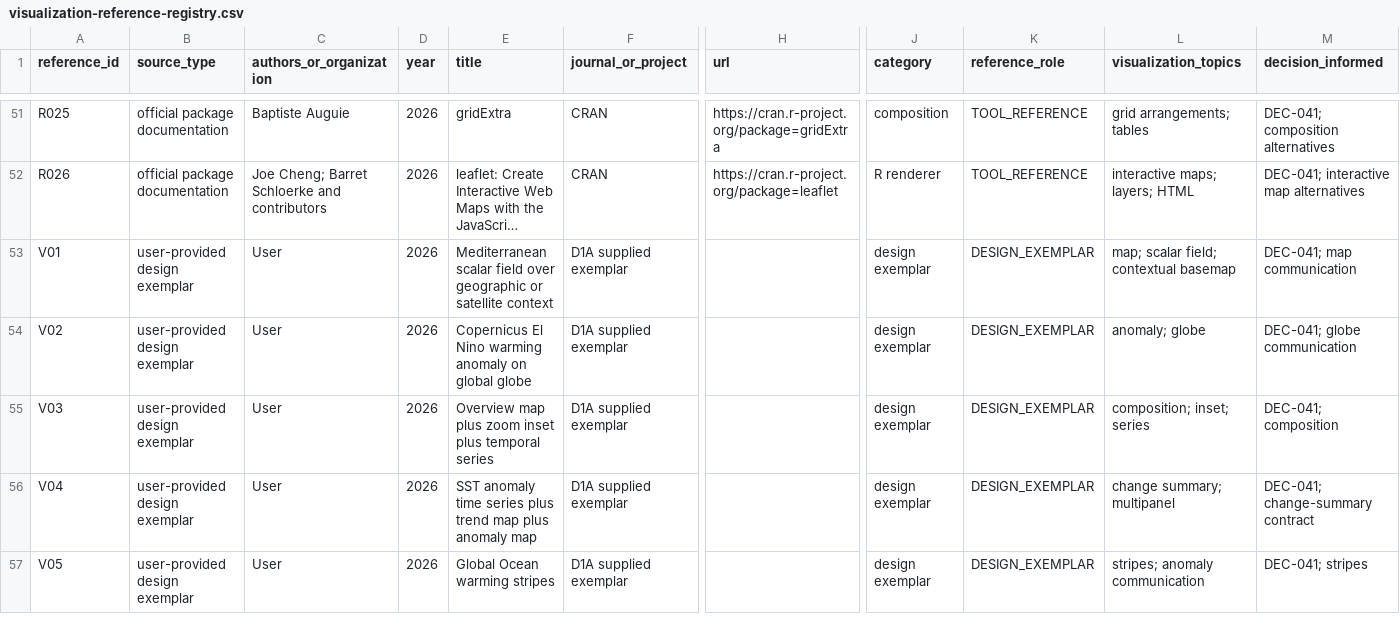
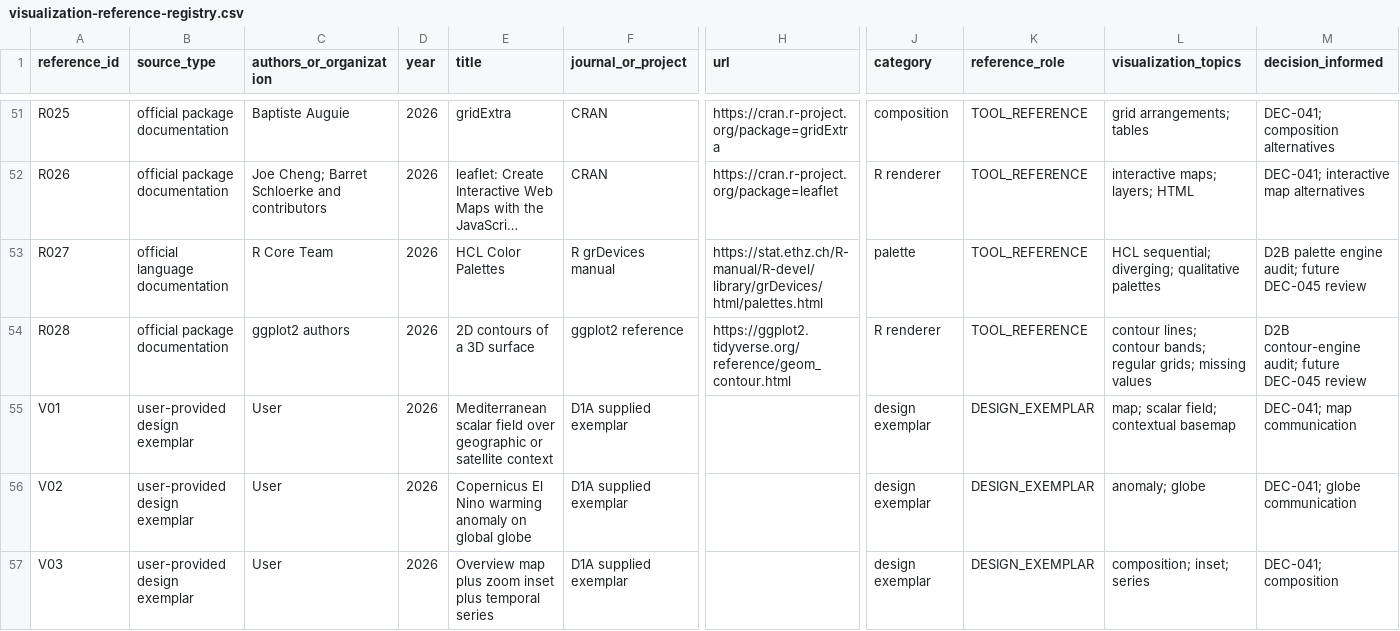
Before and after one commit to qselmer/oceancube, a CSV file: dev/references/visualization/visualization-reference-registry.csv, drawn as a sheet; only a part is shown, gaps mark what is left out; the shorter side is filled out with more unchanged rows; long unchanged cells end in …; rows hold the shown columns only; the diff names each change by its address in the sheet, - before the commit and + after, or states it on an @@ line.

```diff
--- a/dev/references/visualization/visualization-reference-registry.csv
+++ b/dev/references/visualization/visualization-reference-registry.csv
+row 53: R027 | official language documentation | R Core Team | 2026 | HCL Color Palettes | R grDevices manual | https://stat.ethz.ch/R-manual/R-devel/library/grDevices/html/palettes.html | palette | TOOL_REFERENCE | HCL sequential; diverging; qualitative palettes | D2B palette engine audit; future DEC-045 review
+row 54: R028 | official package documentation | ggplot2 authors | 2026 | 2D contours of a 3D surface | ggplot2 reference | https://ggplot2.tidyverse.org/reference/geom_contour.html | R renderer | TOOL_REFERENCE | contour lines; contour bands; regular grids; missing values | D2B contour-engine audit; future DEC-045 review
```
Also changed, not shown: dev/gallery/visualization/manifest.csv, dev/visualization/d1a/phase-plan.csv, 43 other files.
